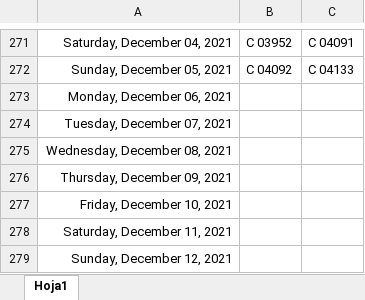
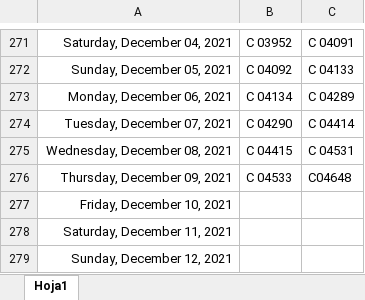
Before and after one commit to Hydra9999414/Cortes, an Excel workbook: Obrador cortes 1.xlsx, sheet Hoja1, drawn as a sheet; only a part is shown, gaps mark what is left out; values as stored, in another font and other column widths than the file's, no borders; the diff names each change by its address in the sheet, - before the commit and + after, or states it on an @@ line.

```diff
--- a/Obrador cortes 1.xlsx (sheet Hoja1)
+++ b/Obrador cortes 1.xlsx (sheet Hoja1)
-B273: (empty)
+B273: C 04134
-C273: (empty)
+C273: C 04289
-B274: (empty)
+B274: C 04290
-C274: (empty)
+C274: C 04414
-B275: (empty)
+B275: C 04415
-C275: (empty)
+C275: C 04531
-B276: (empty)
+B276: C 04533
-C276: (empty)
+C276: C04648
```
Also changed, not shown: FECHA DE PAGOS TARJETA GRAFICA.xlsx.
